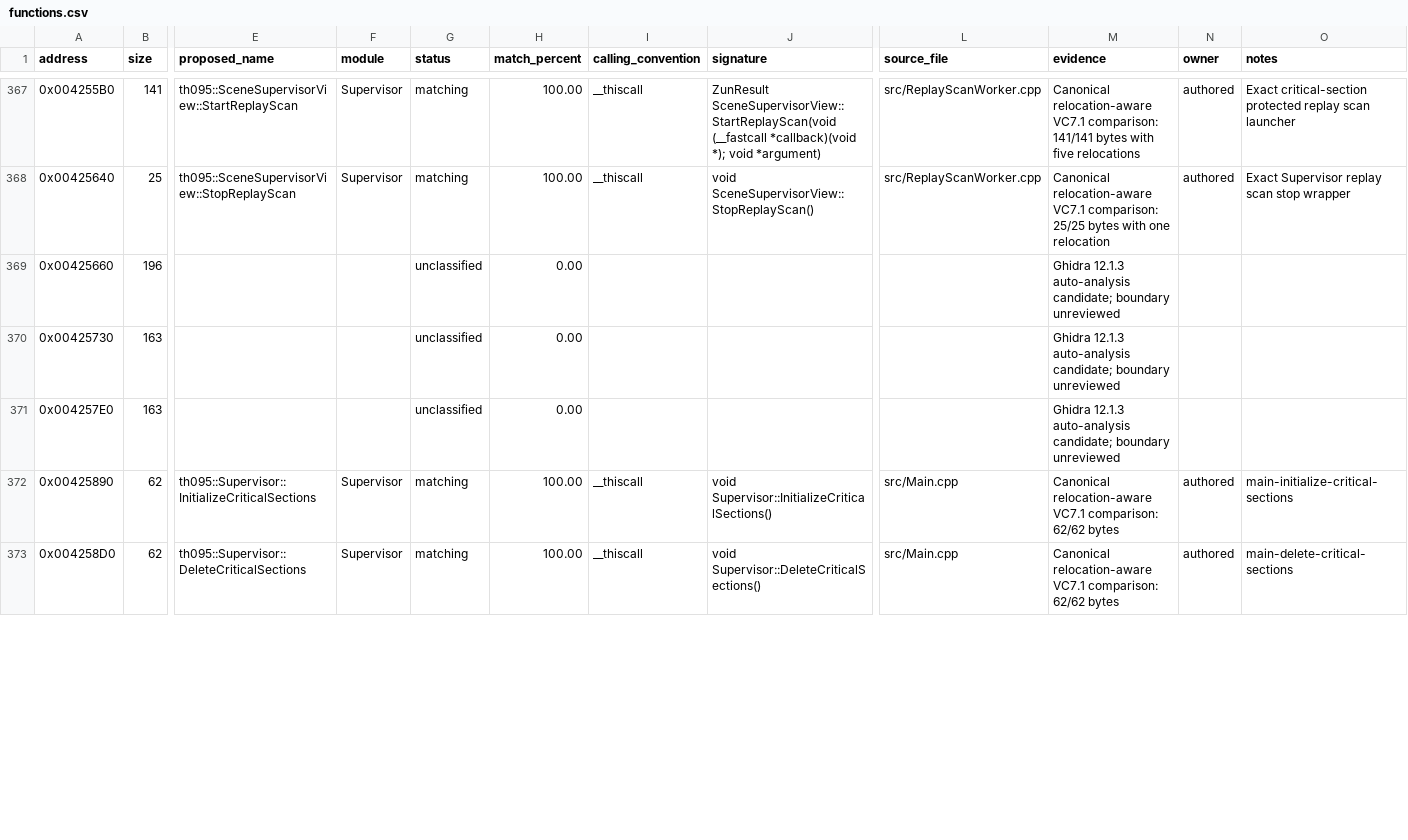
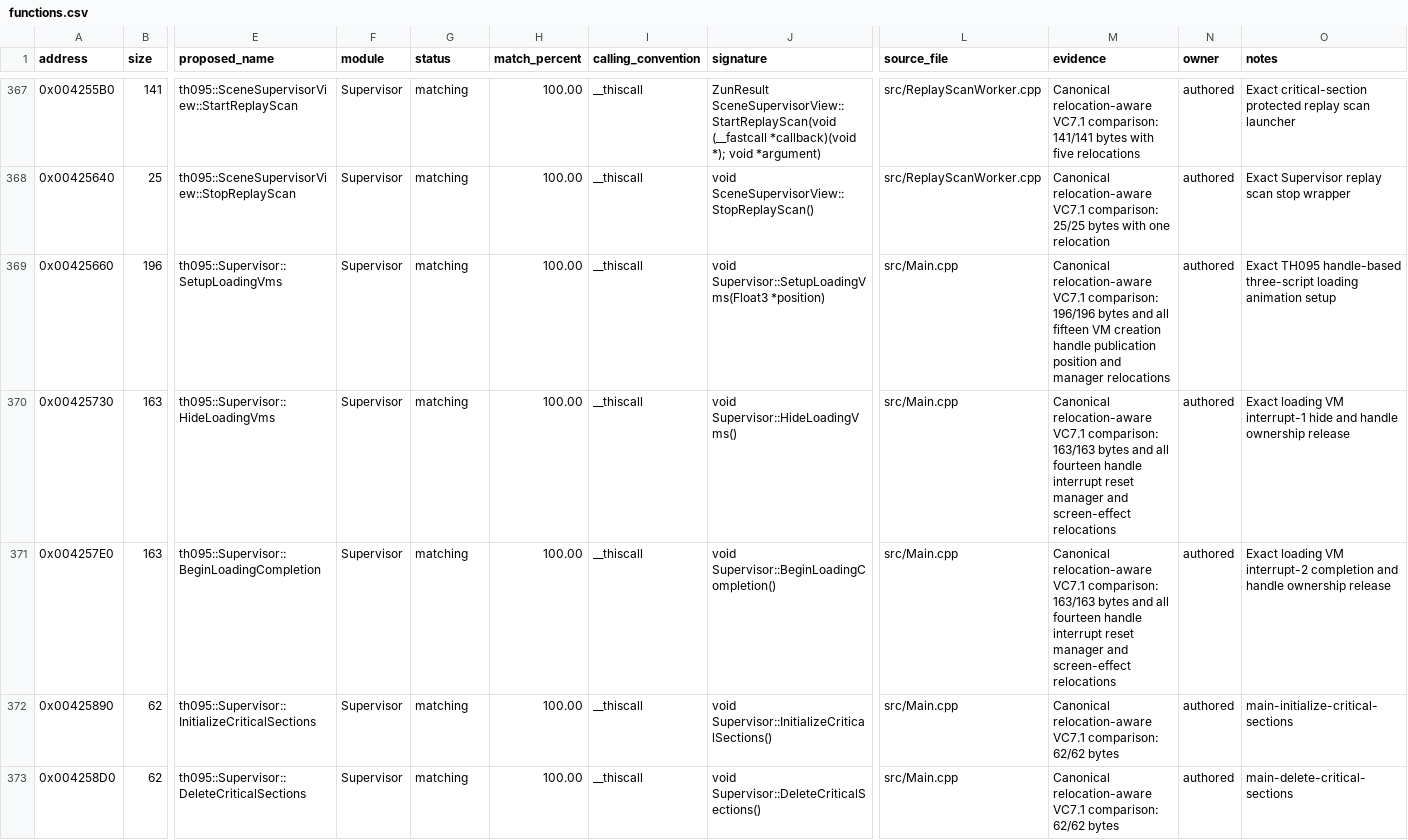
Before and after one commit to N0zoM1z0/th095, a CSV file: config/functions.csv, drawn as a sheet; only a part is shown, gaps mark what is left out; the diff covers the shown part only; the diff names each change by its address in the sheet, - before the commit and + after, or states it on an @@ line.

Commit message:
Match TH095 loading and viewport lifecycle

```diff
--- a/config/functions.csv
+++ b/config/functions.csv
-E369 (proposed_name): (empty)
+E369 (proposed_name): th095::Supervisor::SetupLoadingVms
-F369:F371 (module): (empty)
+F369:F371 (module): Supervisor
-G369:G371 (status): unclassified
+G369:G371 (status): matching
-H369:H371 (match_percent): 0.00
+H369:H371 (match_percent): 100.00
-I369:I371 (calling_convention): (empty)
+I369:I371 (calling_convention): __thiscall
-J369 (signature): (empty)
+J369 (signature): void Supervisor::SetupLoadingVms(Float3 *position)
-L369:L371 (source_file): (empty)
+L369:L371 (source_file): src/Main.cpp
-M369 (evidence): Ghidra 12.1.3 auto-analysis candidate; boundary unreviewed
+M369 (evidence): Canonical relocation-aware VC7.1 comparison: 196/196 bytes and all fifteen VM creation handle publication position and manager relocations
-N369:N371 (owner): (empty)
+N369:N371 (owner): authored
-O369 (notes): (empty)
+O369 (notes): Exact TH095 handle-based three-script loading animation setup
-E370 (proposed_name): (empty)
+E370 (proposed_name): th095::Supervisor::HideLoadingVms
-J370 (signature): (empty)
+J370 (signature): void Supervisor::HideLoadingVms()
-M370:M371 (evidence): Ghidra 12.1.3 auto-analysis candidate; boundary unreviewed
+M370:M371 (evidence): Canonical relocation-aware VC7.1 comparison: 163/163 bytes and all fourteen handle interrupt reset manager and screen-effect relocations
-O370 (notes): (empty)
+O370 (notes): Exact loading VM interrupt-1 hide and handle ownership release
-E371 (proposed_name): (empty)
+E371 (proposed_name): th095::Supervisor::BeginLoadingCompletion
-J371 (signature): (empty)
+J371 (signature): void Supervisor::BeginLoadingCompletion()
-O371 (notes): (empty)
+O371 (notes): Exact loading VM interrupt-2 completion and handle ownership release
```
Also changed, not shown: 30 edited cells elsewhere in this file, config/function-origins.csv, config/implemented.csv, 12 other files.
